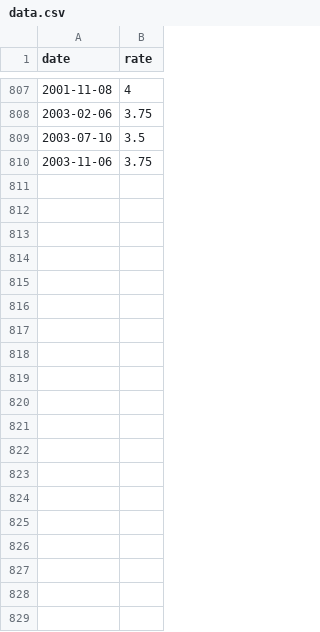
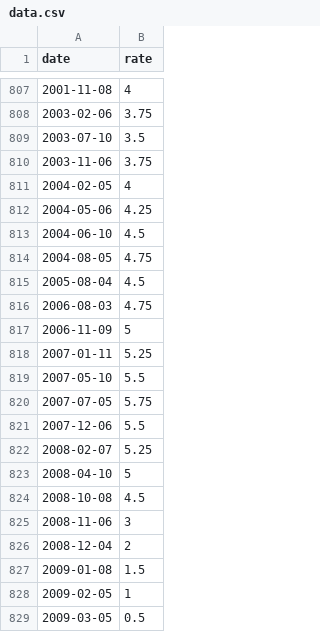
Before and after one commit to datasets/interest-rates-gb, a CSV file: data/data.csv, drawn as a sheet; only a part is shown, gaps mark what is left out; the diff covers the shown part only; the diff names each change by its address in the sheet, - before the commit and + after, or states it on an @@ line.

Commit message:
[updated][s]: updated data

```diff
--- a/data/data.csv
+++ b/data/data.csv
+row 811: 2004-02-05 | 4
+row 812: 2004-05-06 | 4.25
+row 813: 2004-06-10 | 4.5
+row 814: 2004-08-05 | 4.75
+row 815: 2005-08-04 | 4.5
+row 816: 2006-08-03 | 4.75
+row 817: 2006-11-09 | 5
+row 818: 2007-01-11 | 5.25
+row 819: 2007-05-10 | 5.5
+row 820: 2007-07-05 | 5.75
+row 821: 2007-12-06 | 5.5
+row 822: 2008-02-07 | 5.25
+row 823: 2008-04-10 | 5
+row 824: 2008-10-08 | 4.5
+row 825: 2008-11-06 | 3
+row 826: 2008-12-04 | 2
+row 827: 2009-01-08 | 1.5
+row 828: 2009-02-05 | 1
+row 829: 2009-03-05 | 0.5
```
Also changed, not shown: 19 added rows elsewhere in this file, 1 other file.
